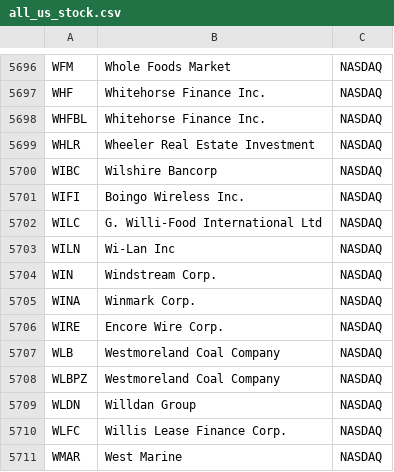
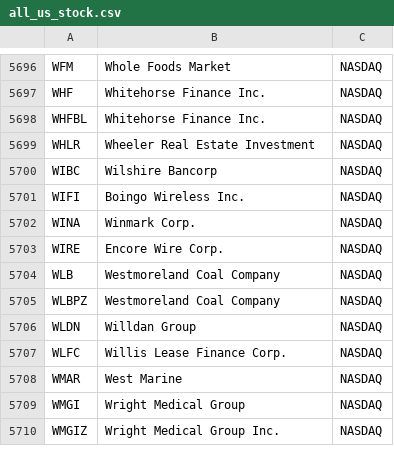
Before and after one commit to ryanzhou07/FinancialWeb, a CSV file: static/all_us_stock.csv, drawn as a sheet; only a part is shown, gaps mark what is left out; the shorter side is filled out with more unchanged rows; the diff covers the shown part only; the diff names each change by its address in the sheet, - before the commit and + after, or states it on an @@ line.

```diff
--- a/static/all_us_stock.csv
+++ b/static/all_us_stock.csv
-row 5702: WILC | G. Willi-Food International Ltd | NASDAQ
-row 5703: WILN | Wi-Lan Inc | NASDAQ
-row 5704: WIN | Windstream Corp. | NASDAQ
```
Also changed, not shown: 60 removed rows elsewhere in this file, 11 other files.
